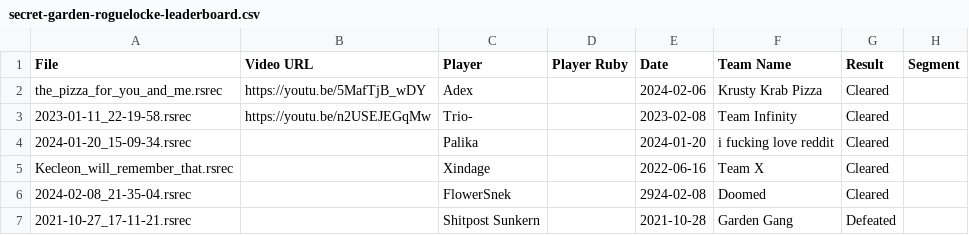
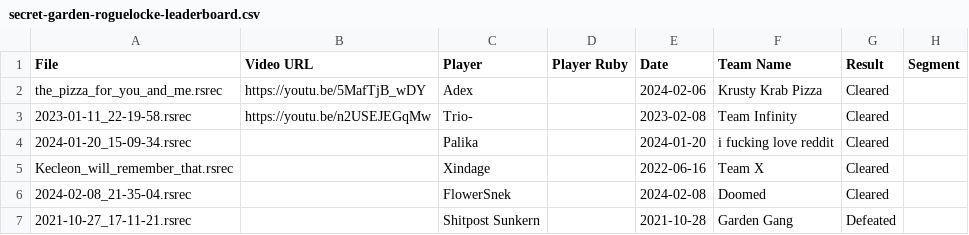
Before and after one commit to Shitpost-Sunkern/PMDO-Leaderboard, a CSV file: _data/secret-garden-roguelocke-leaderboard.csv, drawn as a sheet; only a part is shown; the diff names each change by its address in the sheet, - before the commit and + after, or states it on an @@ line.

Commit message:
Leaderboard update Tue Feb 20 18:01:41 EST 2024

```diff
--- a/_data/secret-garden-roguelocke-leaderboard.csv
+++ b/_data/secret-garden-roguelocke-leaderboard.csv
-E6 (Date): 2924-02-08
+E6 (Date): 2024-02-08
```
